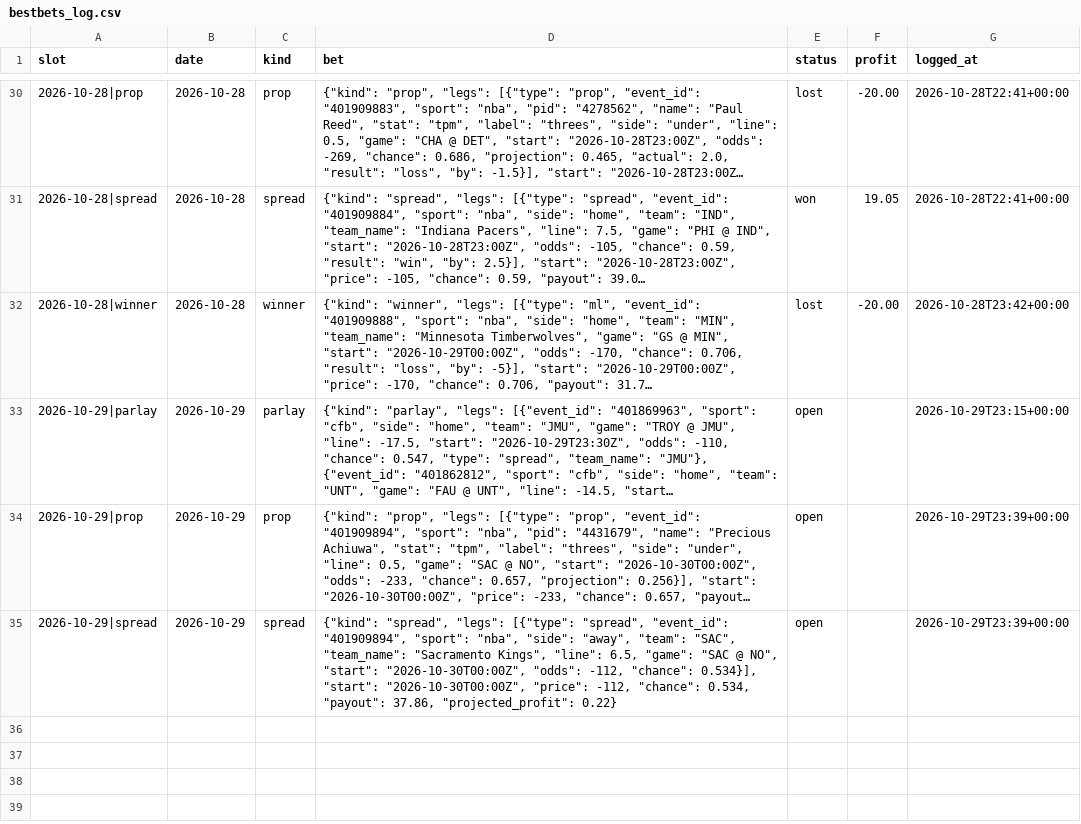
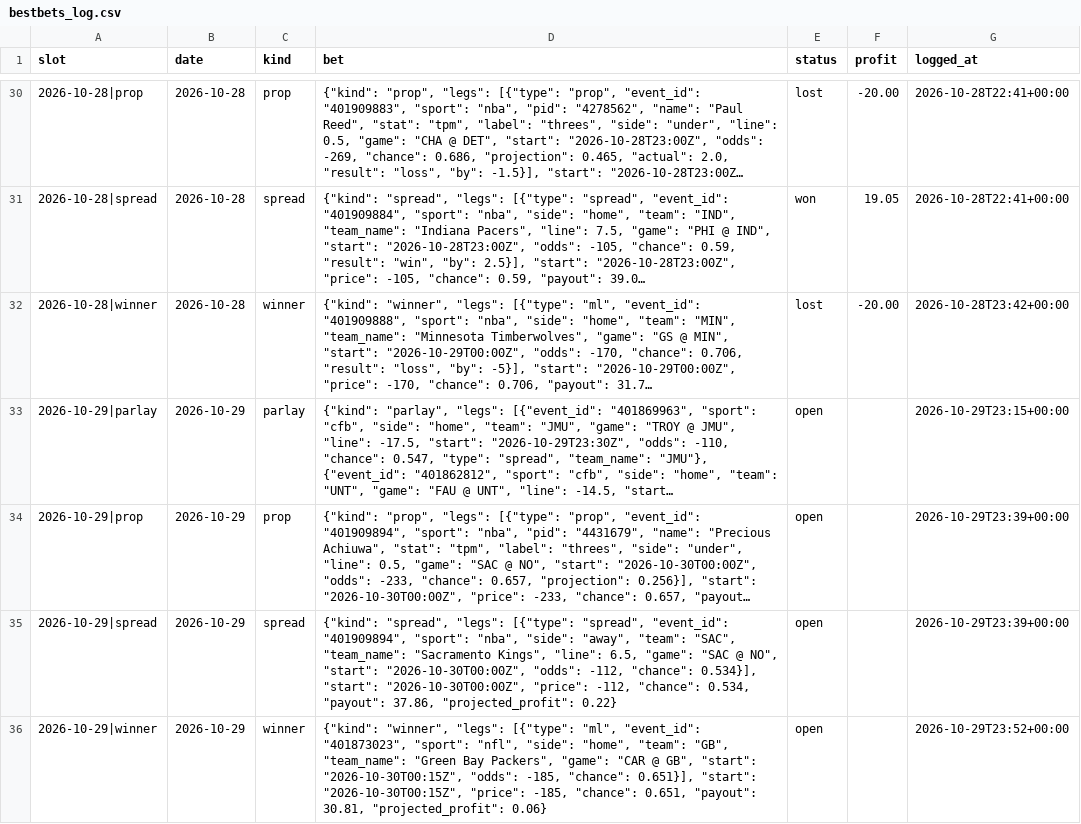
Before and after one commit to adotscotty/HandsDownAI, a CSV file: data/bestbets_log.csv, drawn as a sheet; only a part is shown, gaps mark what is left out; long unchanged cells end in ….

Commit message:
Update finished games

```diff
--- a/data/bestbets_log.csv
+++ b/data/bestbets_log.csv
@@ -35 +35,2 @@ slot,date,kind,bet,status,profit,logged_at
 2026-10-29|spread,2026-10-29,spread,"{""kind"": ""spread"", ""legs"": [{""type"": ""spread"", ""event_id"": ""401909894"", ""sport"": ""nba"", ""side"": ""away"", ""team"": ""SAC"", ""team_name"": ""Sacramento Kings"", ""line"": 6.5, ""game"": ""SAC @ NO"", ""start"": ""2026-10-30T00:00Z"", ""odds"": -112, ""chance"": 0.534}], ""start"": ""2026-10-30T00:00Z"", ""price"": -112, ""chance"": 0.534, ""payout"": 37.86, ""projected_profit"": 0.22}",open,,2026-10-29T23:39+00:00
+2026-10-29|winner,2026-10-29,winner,"{""kind"": ""winner"", ""legs"": [{""type"": ""ml"", ""event_id"": ""401873023"", ""sport"": ""nfl"", ""side"": ""home"", ""team"": ""GB"", ""team_name"": ""Green Bay Packers"", ""game"": ""CAR @ GB"", ""start"": ""2026-10-30T00:15Z"", ""odds"": -185, ""chance"": 0.651}], ""start"": ""2026-10-30T00:15Z"", ""price"": -185, ""chance"": 0.651, ""payout"": 30.81, ""projected_profit"": 0.06}",open,,2026-10-29T23:52+00:00
```
Also changed, not shown: data/pregame_log.csv, 1 other file.
